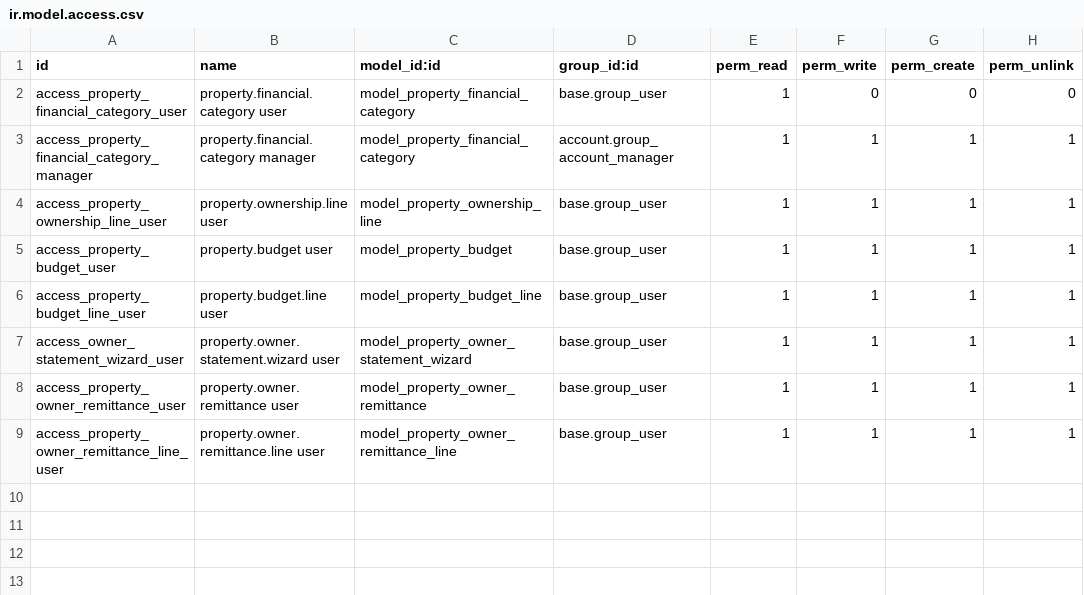
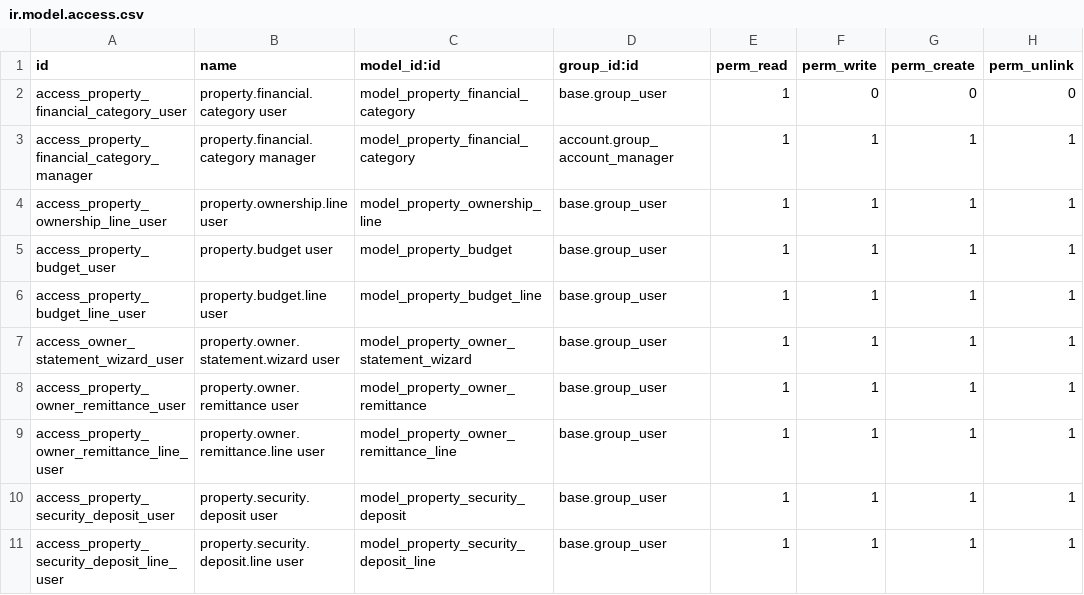
Before and after one commit to antonset1104/rental_property, a CSV file: rental_management_financial_report/security/ir.model.access.csv, drawn as a sheet.

```diff
--- a/rental_management_financial_report/security/ir.model.access.csv
+++ b/rental_management_financial_report/security/ir.model.access.csv
@@ -9 +9,3 @@ access_property_owner_remittance_user,property.owner.remittance user,model_prope
 access_property_owner_remittance_line_user,property.owner.remittance.line user,model_property_owner_remittance_line,base.group_user,1,1,1,1
+access_property_security_deposit_user,property.security.deposit user,model_property_security_deposit,base.group_user,1,1,1,1
+access_property_security_deposit_line_user,property.security.deposit.line user,model_property_security_deposit_line,base.group_user,1,1,1,1
```
Also changed, not shown: 11 other files.
